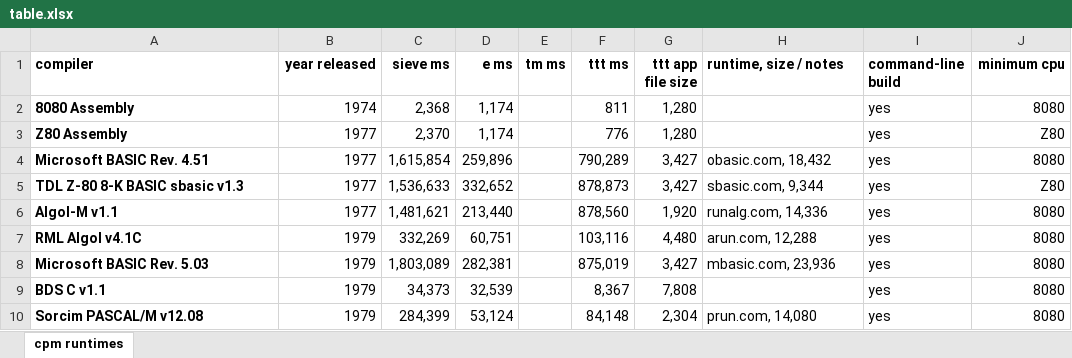
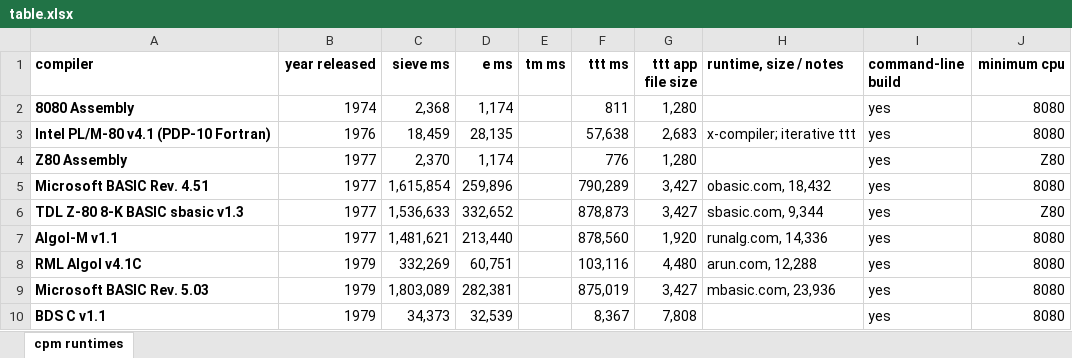
Before and after one commit to davidly/cpm_compilers, an Excel workbook: images/table.xlsx, sheet cpm runtimes, drawn as a sheet; only a part is shown; the shorter side is filled out with more unchanged rows; values as stored, in another font and other column widths than the file's, no borders; conditional formats not drawn; the diff names each change by its address in the sheet, - before the commit and + after, or states it on an @@ line.

```diff
--- a/images/table.xlsx (sheet cpm runtimes)
+++ b/images/table.xlsx (sheet cpm runtimes)
+row 3: Intel PL/M-80 v4.1 (PDP-10 Fortran) | 1976 | 18,459 | 28,135 |  | 57,638 | 2,683 | x-compiler; iterative ttt | yes | 8080
```
Also changed, not shown: 8 other files.
